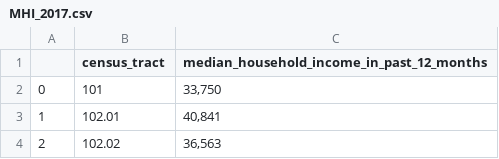
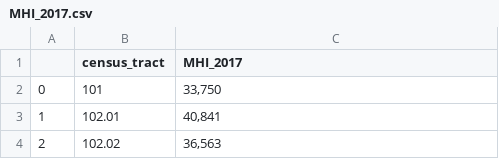
Before and after one commit to collins-ps/machine_learning_project, a CSV file: data/MHI_2017.csv, drawn as a sheet; only a part is shown.

Commit message:
Update MHI_2017.csv

```diff
--- a/data/MHI_2017.csv
+++ b/data/MHI_2017.csv
@@ -1,2 +1,2 @@
-,census_tract,median_household_income_in_past_12_months
+,census_tract,MHI_2017
 0,101,"33,750"
```
